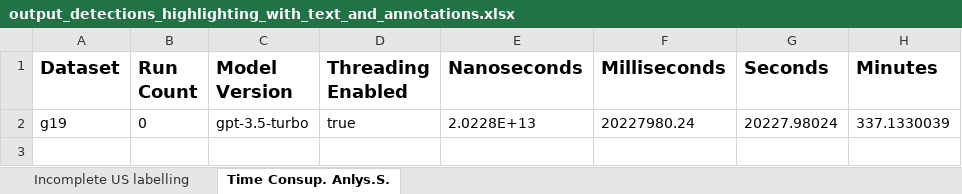
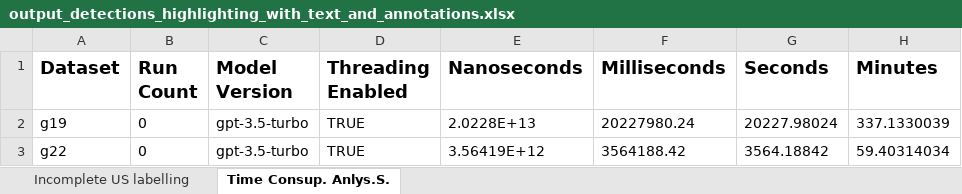
Before and after one commit to SoftwareStackLukas/LLMbasedRedundancyAnalysis, an Excel workbook: src/output_detections_highlighting_with_text_and_annotations.xlsx, sheet Time Consup. Anlys.S., drawn as a sheet; values as stored, in another font and other column widths than the file's, no borders; the diff names each change by its address in the sheet, - before the commit and + after, or states it on an @@ line.

```diff
--- a/src/output_detections_highlighting_with_text_and_annotations.xlsx (sheet Time Consup. Anlys.S.)
+++ b/src/output_detections_highlighting_with_text_and_annotations.xlsx (sheet Time Consup. Anlys.S.)
-D2 (Threading Enabled): true
+D2 (Threading Enabled): TRUE
+row 3: g22 | 0 | gpt-3.5-turbo | TRUE | 3.56419E+12 | 3564188.42 | 3564.18842 | 59.40314034
```
Also changed, not shown: 8 other files.
